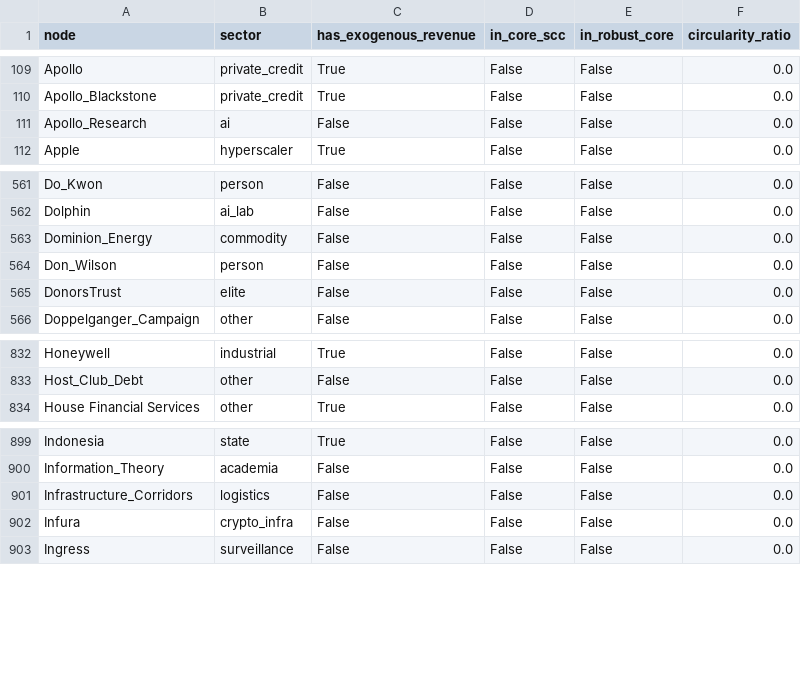
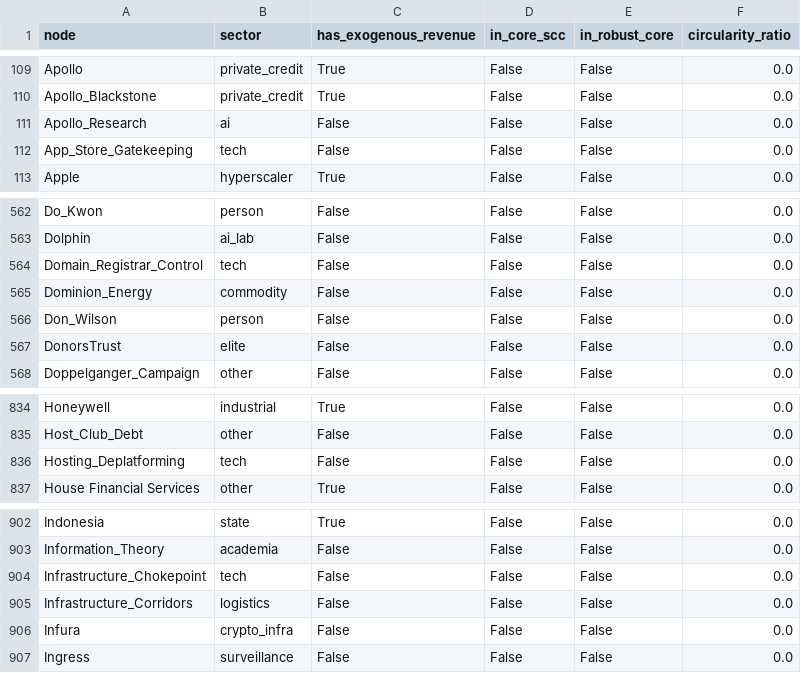
Before and after one commit to pq-cybarg/bubble-map, a CSV file: data/entities.csv, drawn as a sheet; only a part is shown, gaps mark what is left out; the diff names each change by its address in the sheet, - before the commit and + after, or states it on an @@ line.

```diff
--- a/data/entities.csv
+++ b/data/entities.csv
+row 112: App_Store_Gatekeeping | tech | False | False | False | 0.0
+row 564: Domain_Registrar_Control | tech | False | False | False | 0.0
+row 836: Hosting_Deplatforming | tech | False | False | False | 0.0
+row 904: Infrastructure_Chokepoint | tech | False | False | False | 0.0
```
Also changed, not shown: data/edges.csv, 30 other files.
